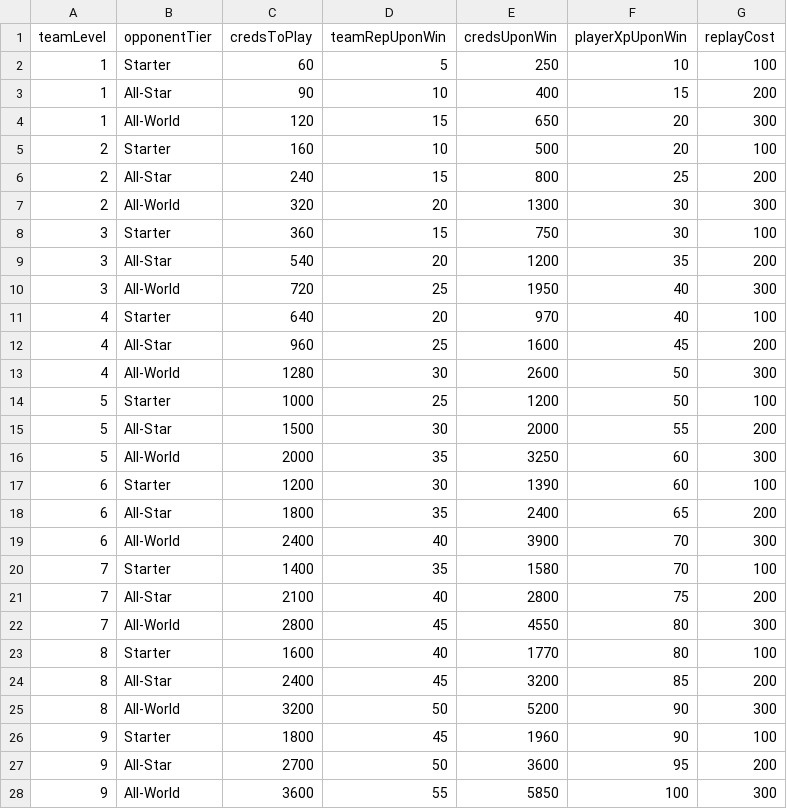
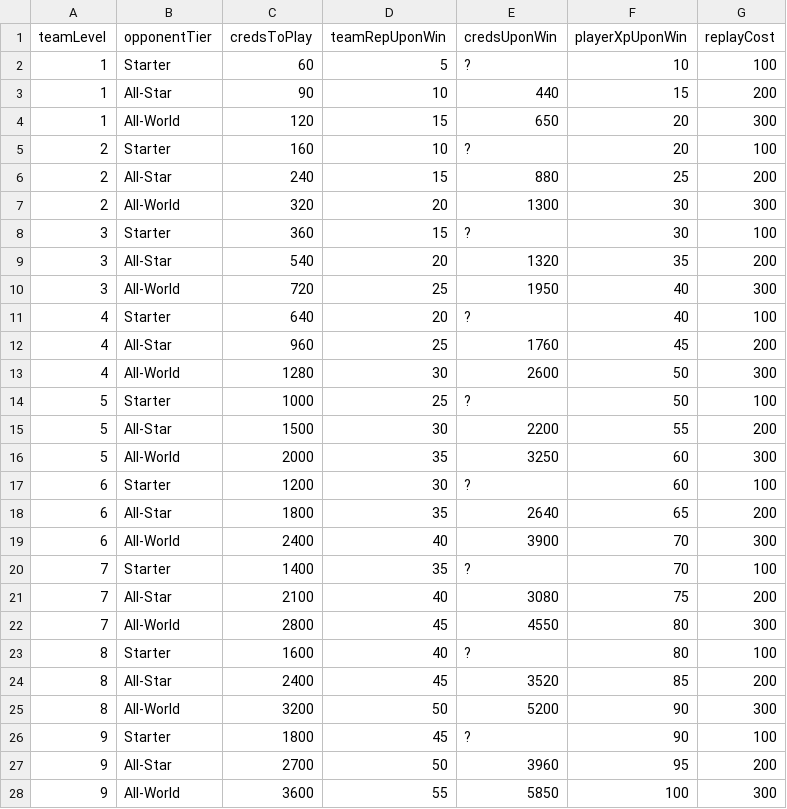
Before and after one commit to naw-db/naw-db.github.io, a CSV file: content/data/encounter_rewards.csv, drawn as a sheet; only a part is shown; the diff covers the shown part only.

Commit message:
Update encounter_rewards.csv

```diff
--- a/content/data/encounter_rewards.csv
+++ b/content/data/encounter_rewards.csv
@@ -1,28 +1,28 @@
 teamLevel,opponentTier,credsToPlay,teamRepUponWin,credsUponWin,playerXpUponWin,replayCost
-1,Starter,60,5,250,10,100
-1,All-Star,90,10,400,15,200
+1,Starter,60,5,?,10,100
+1,All-Star,90,10,440,15,200
 1,All-World,120,15,650,20,300
-2,Starter,160,10,500,20,100
-2,All-Star,240,15,800,25,200
+2,Starter,160,10,?,20,100
+2,All-Star,240,15,880,25,200
 2,All-World,320,20,1300,30,300
-3,Starter,360,15,750,30,100
-3,All-Star,540,20,1200,35,200
+3,Starter,360,15,?,30,100
+3,All-Star,540,20,1320,35,200
 3,All-World,720,25,1950,40,300
-4,Starter,640,20,970,40,100
-4,All-Star,960,25,1600,45,200
+4,Starter,640,20,?,40,100
+4,All-Star,960,25,1760,45,200
 4,All-World,1280,30,2600,50,300
-5,Starter,1000,25,1200,50,100
-5,All-Star,1500,30,2000,55,200
+5,Starter,1000,25,?,50,100
+5,All-Star,1500,30,2200,55,200
 5,All-World,2000,35,3250,60,300
-6,Starter,1200,30,1390,60,100
-6,All-Star,1800,35,2400,65,200
+6,Starter,1200,30,?,60,100
+6,All-Star,1800,35,2640,65,200
 6,All-World,2400,40,3900,70,300
-7,Starter,1400,35,1580,70,100
-7,All-Star,2100,40,2800,75,200
+7,Starter,1400,35,?,70,100
+7,All-Star,2100,40,3080,75,200
 7,All-World,2800,45,4550,80,300
-8,Starter,1600,40,1770,80,100
-8,All-Star,2400,45,3200,85,200
+8,Starter,1600,40,?,80,100
+8,All-Star,2400,45,3520,85,200
 8,All-World,3200,50,5200,90,300
-9,Starter,1800,45,1960,90,100
-9,All-Star,2700,50,3600,95,200
+9,Starter,1800,45,?,90,100
+9,All-Star,2700,50,3960,95,200
 9,All-World,3600,55,5850,100,300
```
Also changed, not shown: 22 edited cells elsewhere in this file.
